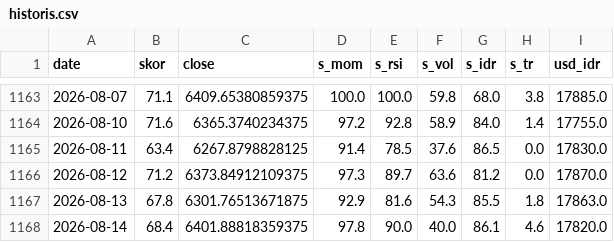
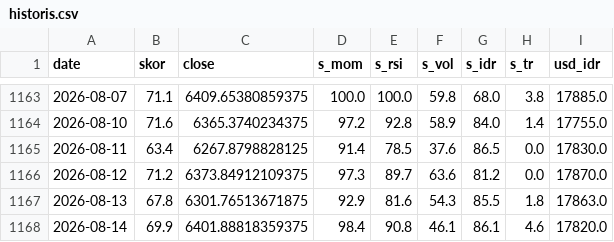
Before and after one commit to SecretivePloter/ihsg-fear-greed, a CSV file: data/historis.csv, drawn as a sheet; only a part is shown, gaps mark what is left out.

```diff
--- a/data/historis.csv
+++ b/data/historis.csv
@@ -1167,2 +1167,2 @@ date,skor,close,s_mom,s_rsi,s_vol,s_idr,s_tr,usd_idr
 2026-08-13,67.8,6301.76513671875,92.9,81.6,54.3,85.5,1.8,17863.0
-2026-08-14,68.4,6401.88818359375,97.8,90.0,40.0,86.1,4.6,17820.0
+2026-08-14,69.9,6401.88818359375,98.4,90.8,46.1,86.1,4.6,17820.0
```
